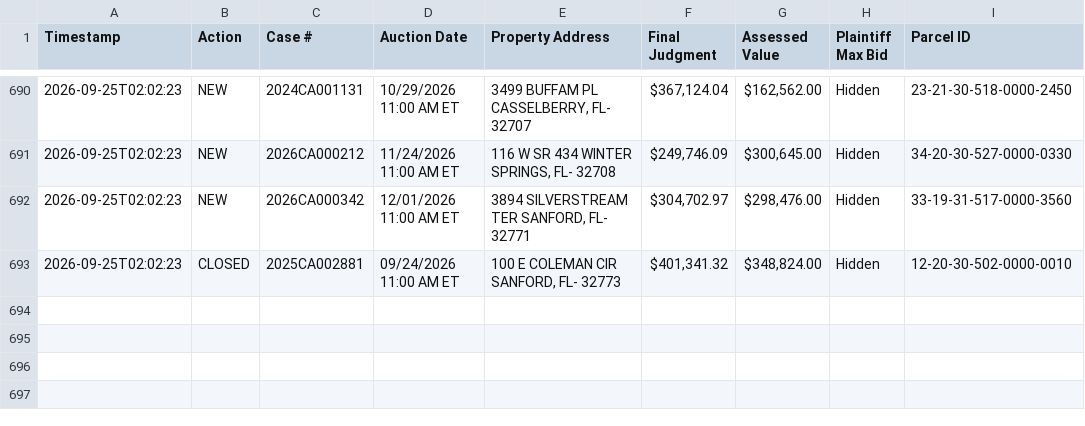
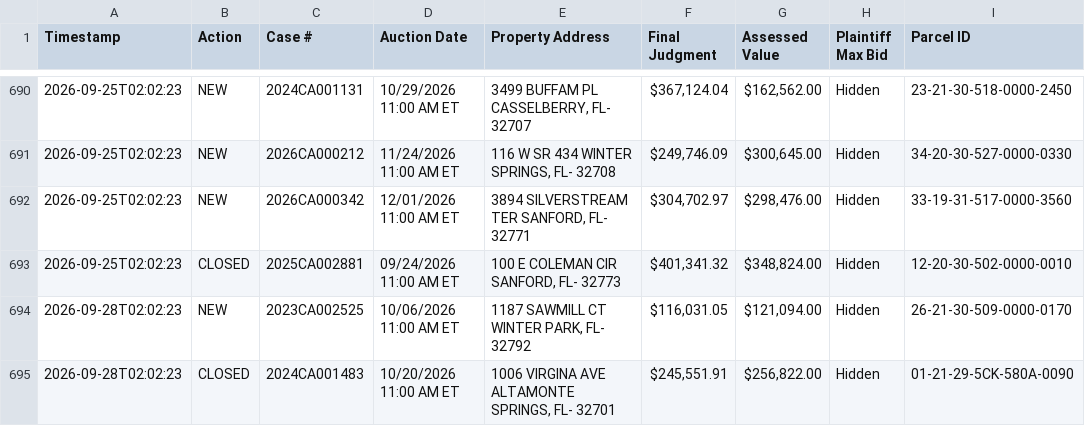
Before and after one commit to figlesias7/realforeclose-seminole, a CSV file: data/event_log.csv, drawn as a sheet; only a part is shown, gaps mark what is left out; the diff names each change by its address in the sheet, - before the commit and + after, or states it on an @@ line.

```diff
--- a/data/event_log.csv
+++ b/data/event_log.csv
+row 694: 2026-09-28T02:02:23 | NEW | 2023CA002525 | 10/06/2026 11:00 AM ET | 1187 SAWMILL CT WINTER PARK, FL- 32792 | $116,031.05 | $121,094.00 | Hidden | 26-21-30-509-0000-0170
+row 695: 2026-09-28T02:02:23 | CLOSED | 2024CA001483 | 10/20/2026 11:00 AM ET | 1006 VIRGINA AVE ALTAMONTE SPRINGS, FL- 32701 | $245,551.91 | $256,822.00 | Hidden | 01-21-29-5CK-580A-0090
```
Also changed, not shown: 3 other files.
